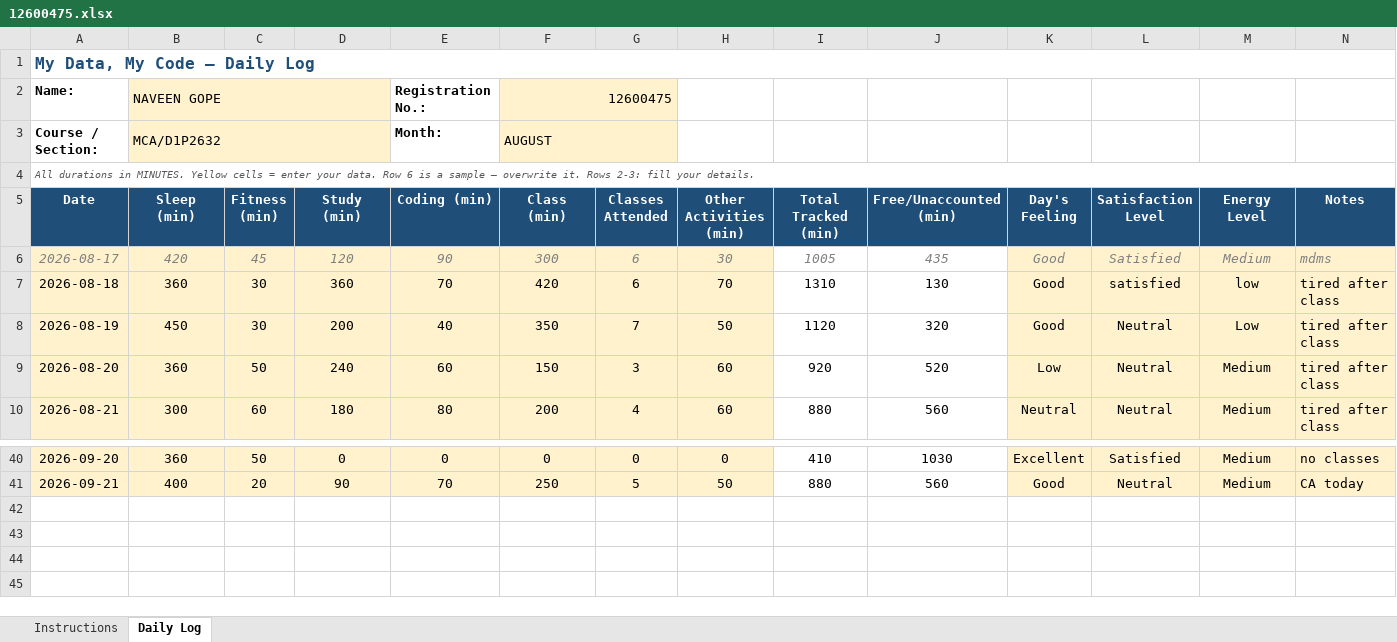
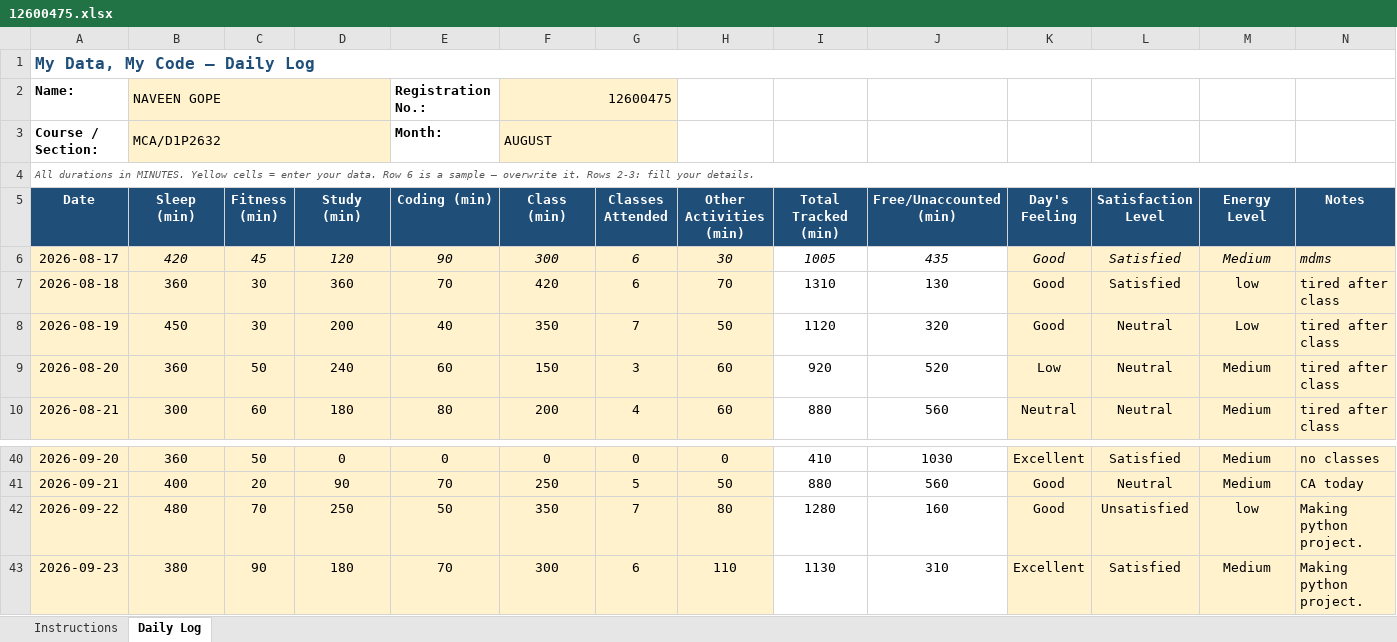
Before and after one commit to Naveenyadav0111/776, an Excel workbook: 12600475.xlsx, sheet Daily Log, drawn as a sheet; only a part is shown, gaps mark what is left out; values as stored, in another font and other column widths than the file's, no borders; conditional formats not drawn; the diff names each change by its address in the sheet, - before the commit and + after, or states it on an @@ line.

Commit message:
my updated data'

```diff
--- a/12600475.xlsx (sheet Daily Log)
+++ b/12600475.xlsx (sheet Daily Log)
-A6:N6 text colour: #808080
+A6:N6 text colour: black
-A6 italic: on
+A6 italic: off
-L7 (Satisfaction Level): satisfied
+L7 (Satisfaction Level): Satisfied
+row 42: 2026-09-22 | 480 | 70 | 250 | 50 | 350 | 7 | 80 | 1280 | 160 | Good | Unsatisfied | low | Making python project.
+row 43: 2026-09-23 | 380 | 90 | 180 | 70 | 300 | 6 | 110 | 1130 | 310 | Excellent | Satisfied | Medium | Making python project.
```
Also changed, not shown: 1 other file.
